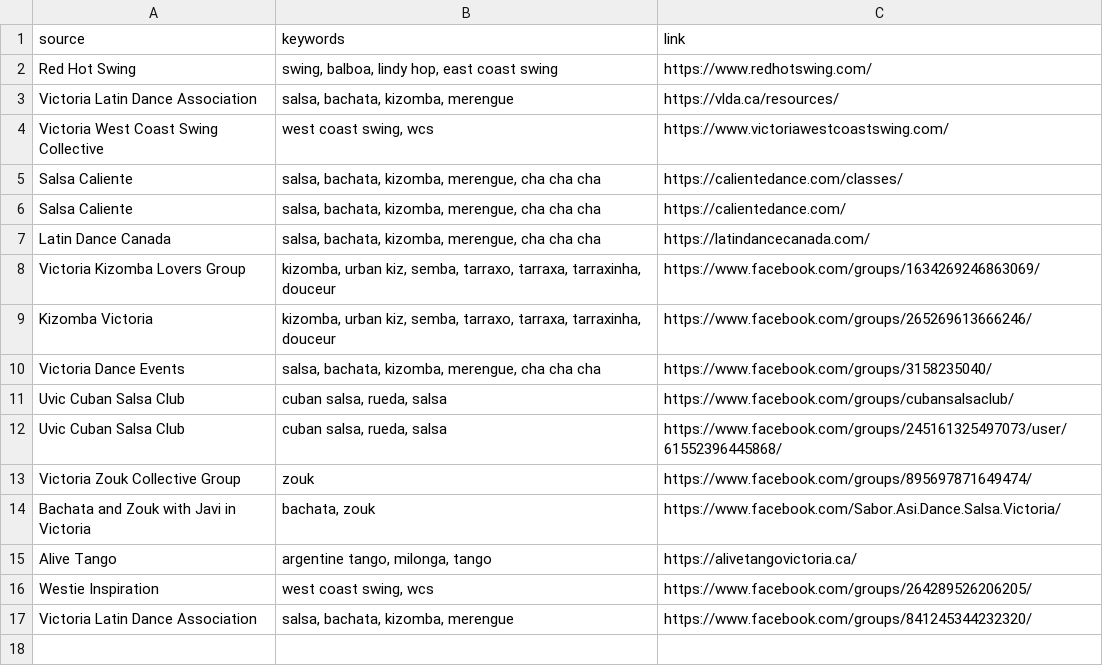
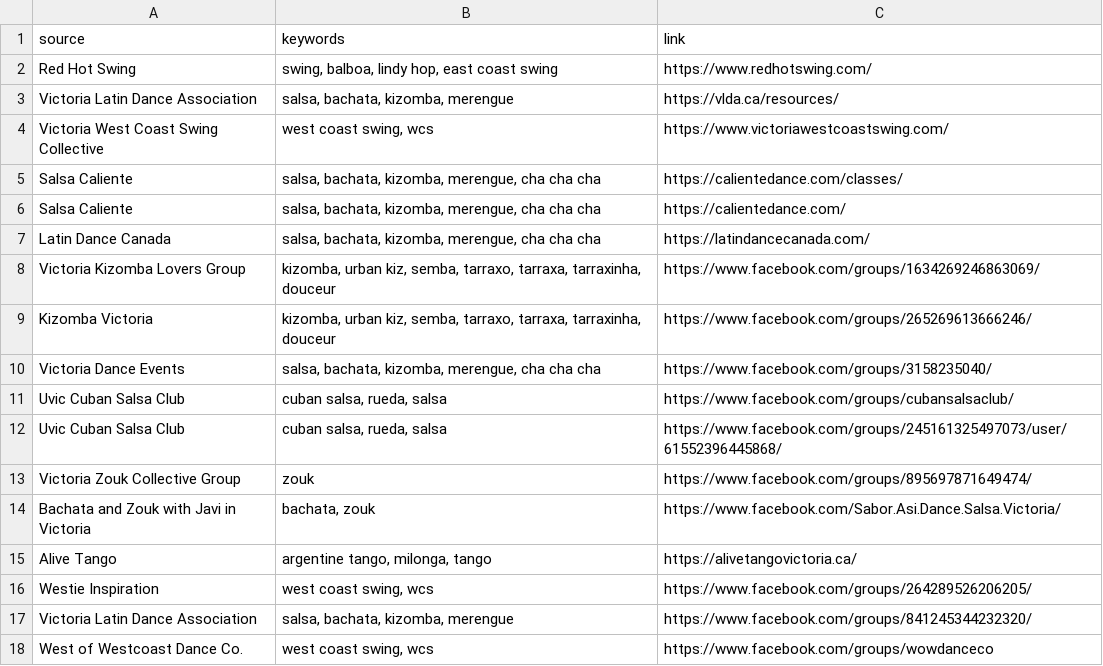
Before and after one commit to LindsayMoir/social_dance_app, a CSV file: data/other/aaa_urls_originals.csv, drawn as a sheet.

```diff
--- a/data/other/aaa_urls_originals.csv
+++ b/data/other/aaa_urls_originals.csv
@@ -17 +17,2 @@ Westie Inspiration,"west coast swing, wcs",https://www.facebook.com/groups/26428
 Victoria Latin Dance Association,"salsa, bachata, kizomba, merengue",https://www.facebook.com/groups/841245344232320/
+West of Westcoast Dance Co.,"west coast swing, wcs",https://www.facebook.com/groups/wowdanceco
```
Also changed, not shown: 4 other files.
